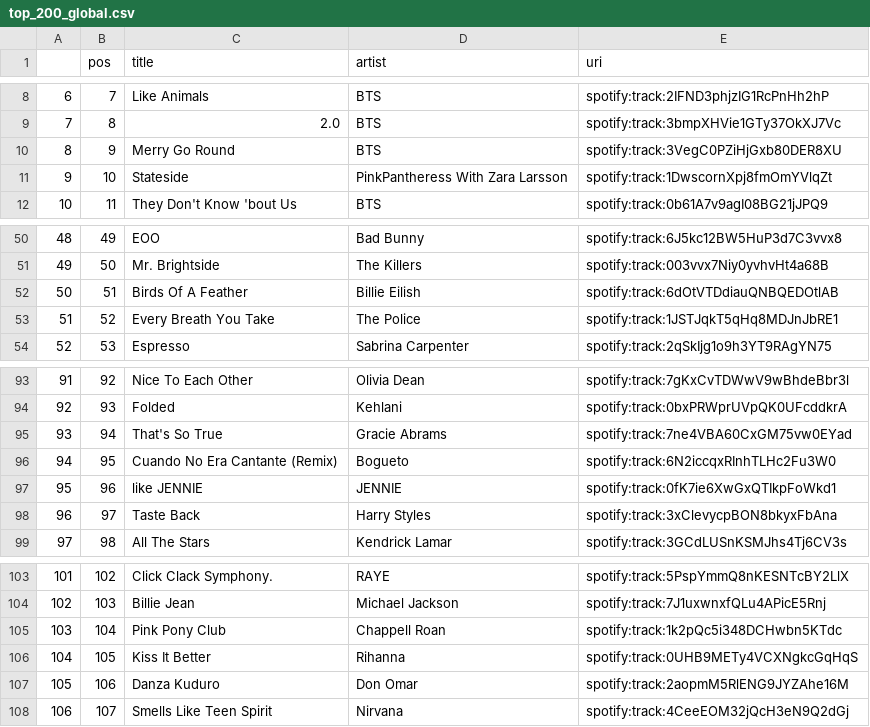
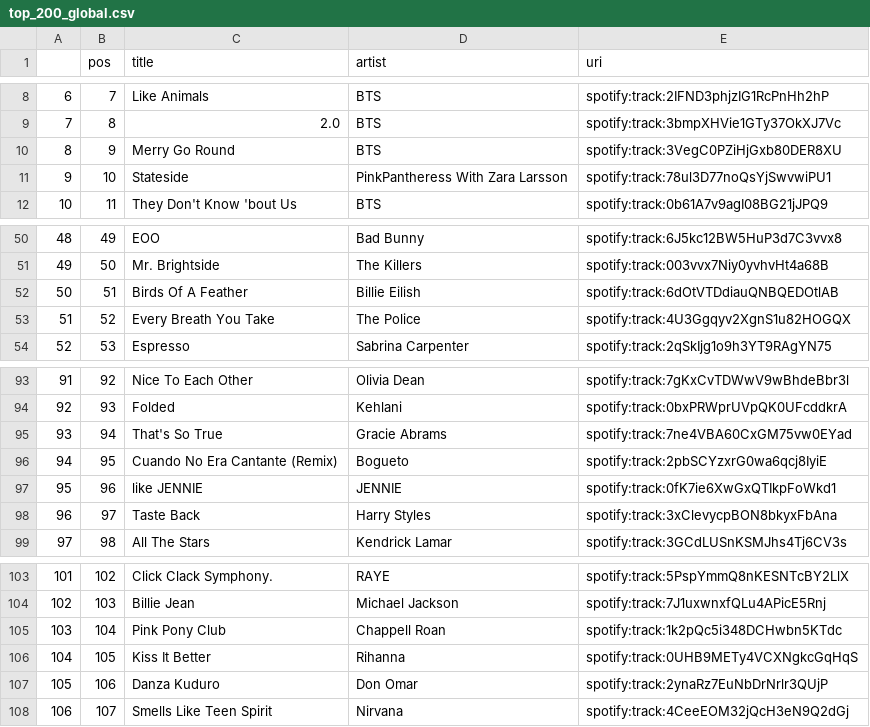
Before and after one commit to kurczakooo/top-playlists-maker, a CSV file: src/data/top_200_global.csv, drawn as a sheet; only a part is shown, gaps mark what is left out.

```diff
--- a/src/data/top_200_global.csv
+++ b/src/data/top_200_global.csv
@@ -10,3 +10,3 @@
 8,9,Merry Go Round,BTS,spotify:track:3VegC0PZiHjGxb80DER8XU
-9,10,Stateside,PinkPantheress With Zara Larsson,spotify:track:1DwscornXpj8fmOmYVlqZt
+9,10,Stateside,PinkPantheress With Zara Larsson,spotify:track:78ul3D77noQsYjSwvwiPU1
 10,11,They Don't Know 'bout Us,BTS,spotify:track:0b61A7v9agI08BG21jJPQ9
@@ -52,3 +52,3 @@
 50,51,Birds Of A Feather,Billie Eilish,spotify:track:6dOtVTDdiauQNBQEDOtlAB
-51,52,Every Breath You Take,The Police,spotify:track:1JSTJqkT5qHq8MDJnJbRE1
+51,52,Every Breath You Take,The Police,spotify:track:4U3Ggqyv2XgnS1u82HOGQX
 52,53,Espresso,Sabrina Carpenter,spotify:track:2qSkIjg1o9h3YT9RAgYN75
@@ -95,3 +95,3 @@
 93,94,That's So True,Gracie Abrams,spotify:track:7ne4VBA60CxGM75vw0EYad
-94,95,Cuando No Era Cantante (Remix),Bogueto,spotify:track:6N2iccqxRInhTLHc2Fu3W0
+94,95,Cuando No Era Cantante (Remix),Bogueto,spotify:track:2pbSCYzxrG0wa6qcj8IyiE
 95,96,like JENNIE,JENNIE,spotify:track:0fK7ie6XwGxQTIkpFoWkd1
@@ -106,3 +106,3 @@
 104,105,Kiss It Better,Rihanna,spotify:track:0UHB9METy4VCXNgkcGqHqS
-105,106,Danza Kuduro,Don Omar,spotify:track:2aopmM5RlENG9JYZAhe16M
+105,106,Danza Kuduro,Don Omar,spotify:track:2ynaRz7EuNbDrNrlr3QUjP
 106,107,Smells Like Teen Spirit,Nirvana,spotify:track:4CeeEOM32jQcH3eN9Q2dGj
```
Also changed, not shown: src/data/follower_count.csv, 9 other files.
